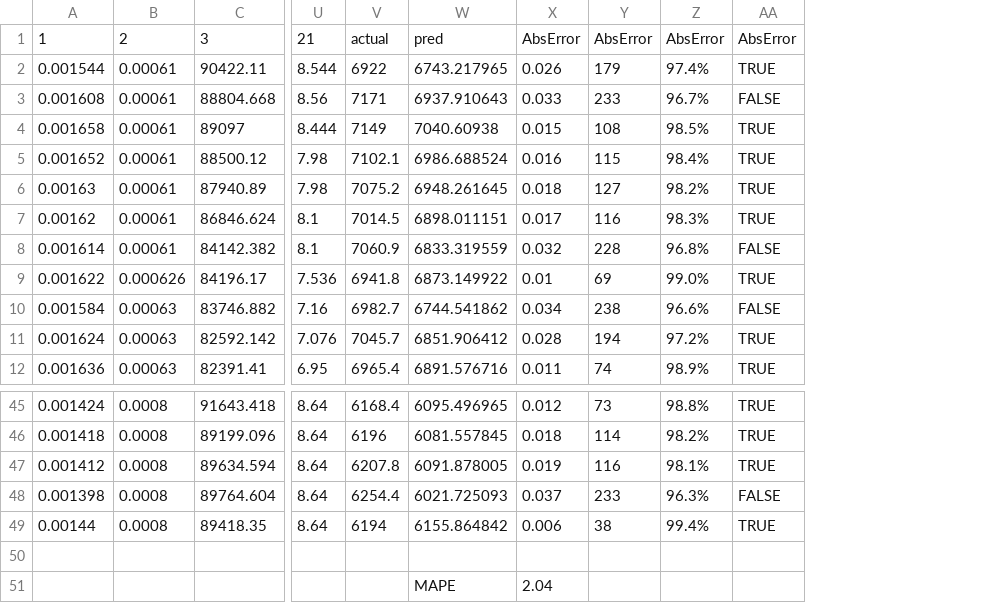
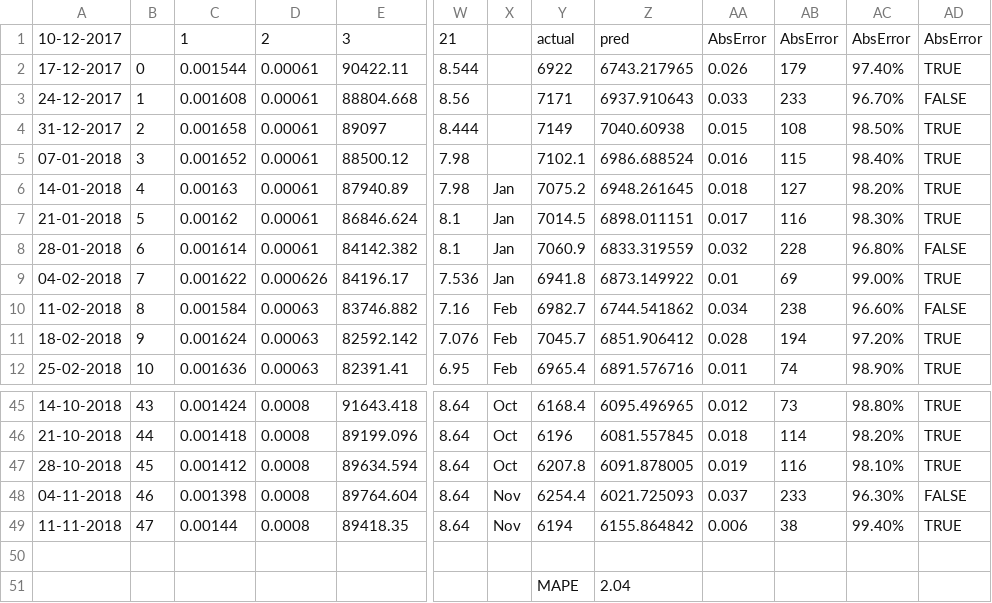
Before and after one commit to dhana2k14/copper-price-forecast, a CSV file: output/lstm_results.csv, drawn as a sheet; only a part is shown, gaps mark what is left out; removed rows and columns are numbered as before the commit, all else as after; rows hold the shown columns only; the diff names each change by its address in the sheet, - before the commit and + after, or states it on an @@ line.

```diff
--- a/output/lstm_results.csv
+++ b/output/lstm_results.csv
+column A, rows 1-12: 10-12-2017 | 17-12-2017 | 24-12-2017 | 31-12-2017 | 07-01-2018 | 14-01-2018 | 21-01-2018 | 28-01-2018 | 04-02-2018 | 11-02-2018 | 18-02-2018 | 25-02-2018; rows 45-49: 14-10-2018 | 21-10-2018 | 28-10-2018 | 04-11-2018 | 11-11-2018
+column B, rows 2-12: 0 | 1 | 2 | 3 | 4 | 5 | 6 | 7 | 8 | 9 | 10; rows 45-49: 43 | 44 | 45 | 46 | 47
+column X, rows 6-12: Jan | Jan | Jan | Jan | Feb | Feb | Feb; rows 45-49: Oct | Oct | Oct | Nov | Nov
-column Z, rows 1-12: AbsError | 97.4% | 96.7% | 98.5% | 98.4% | 98.2% | 98.3% | 96.8% | 99.0% | 96.6% | 97.2% | 98.9%; rows 45-49: 98.8% | 98.2% | 98.1% | 96.3% | 99.4%
+column AC, rows 1-12: AbsError | 97.40% | 96.70% | 98.50% | 98.40% | 98.20% | 98.30% | 96.80% | 99.00% | 96.60% | 97.20% | 98.90%; rows 45-49: 98.80% | 98.20% | 98.10% | 96.30% | 99.40%
-row 51:  |  |  |  |  | MAPE | 2.04
+row 51:  |  |  |  |  |  |  | MAPE | 2.04
```
Also changed, not shown: 1 other file.
